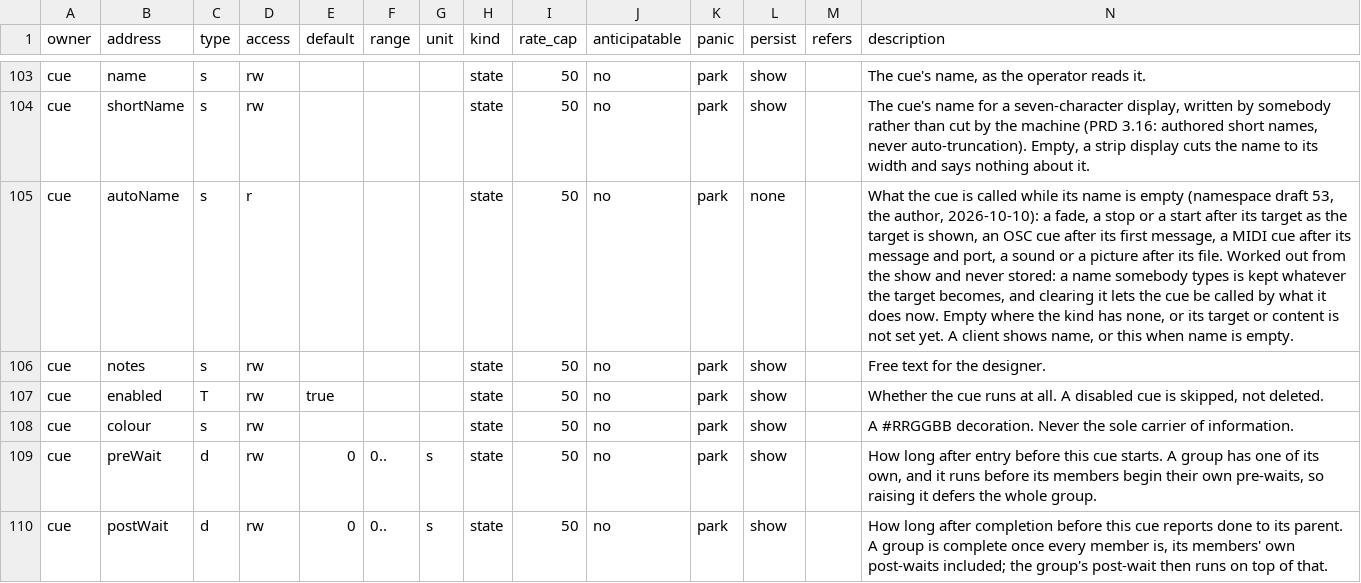
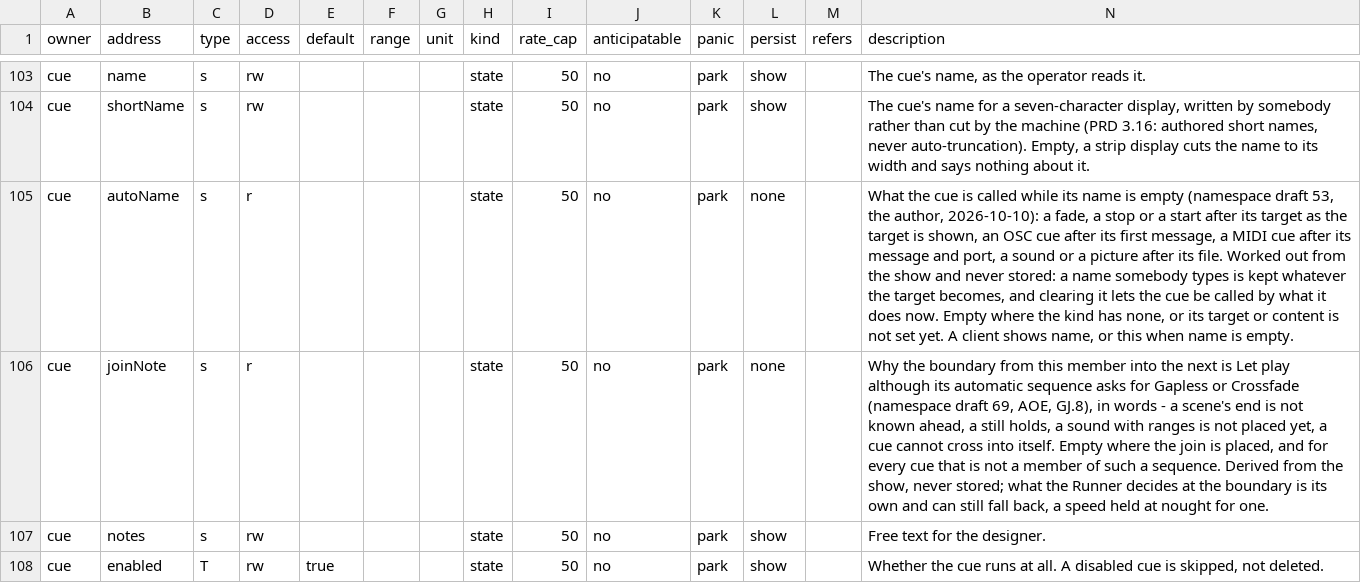
Before and after one commit to pob31/go.dot, a CSV file: docs/parameters/godot-parameters.csv, drawn as a sheet; only a part is shown, gaps mark what is left out; the shorter side is filled out with more unchanged rows; rows hold the shown columns only; the diff names each change by its address in the sheet, - before the commit and + after, or states it on an @@ line.

```diff
--- a/docs/parameters/godot-parameters.csv
+++ b/docs/parameters/godot-parameters.csv
+row 106: cue | joinNote | s | r |  |  |  | state | 50 | no | park | none |  | Why the boundary from this member into the next is Let play although its automatic sequence asks for Gapless or Crossfade (namespace draft 69, AOE, GJ.8), in words - a scene's end is not known ahead, a still holds, a sound with ranges is not placed yet, a cue cannot cross into itself. Empty where the join is placed, and for every cue that is not a member of such a sequence. Derived from the show, never stored; what the Runner decides at the boundary is its own and can still fall back, a speed held at nought for one.
```
Also changed, not shown: 8 other files.
